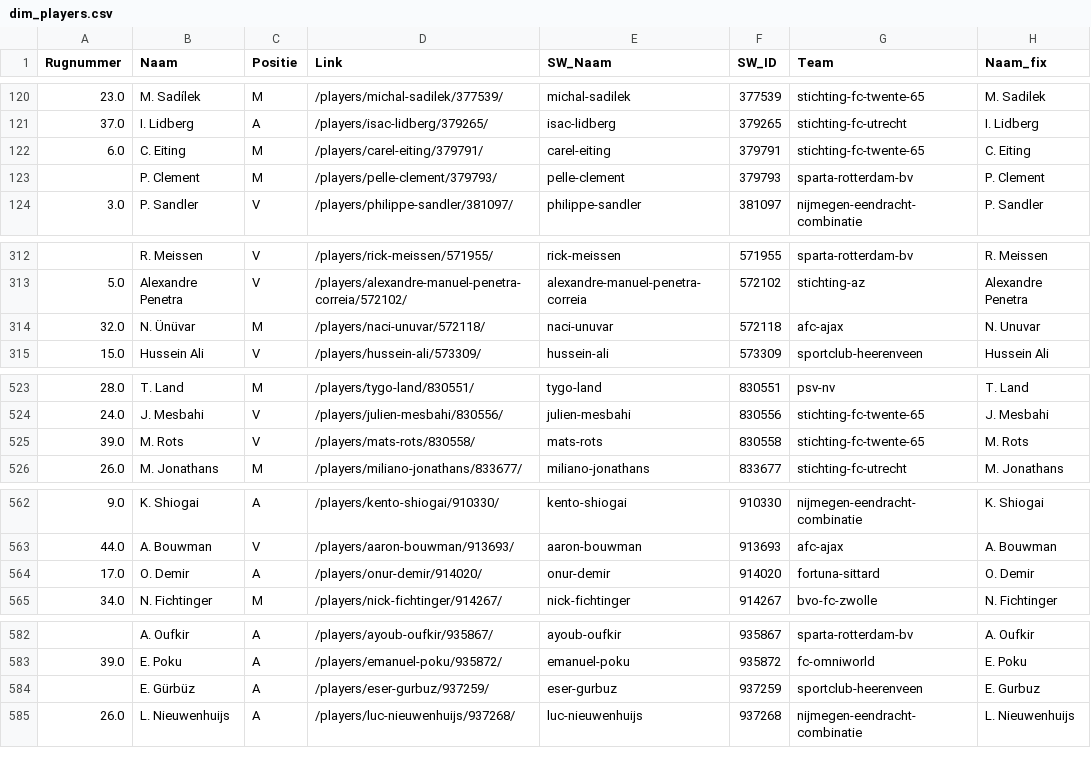
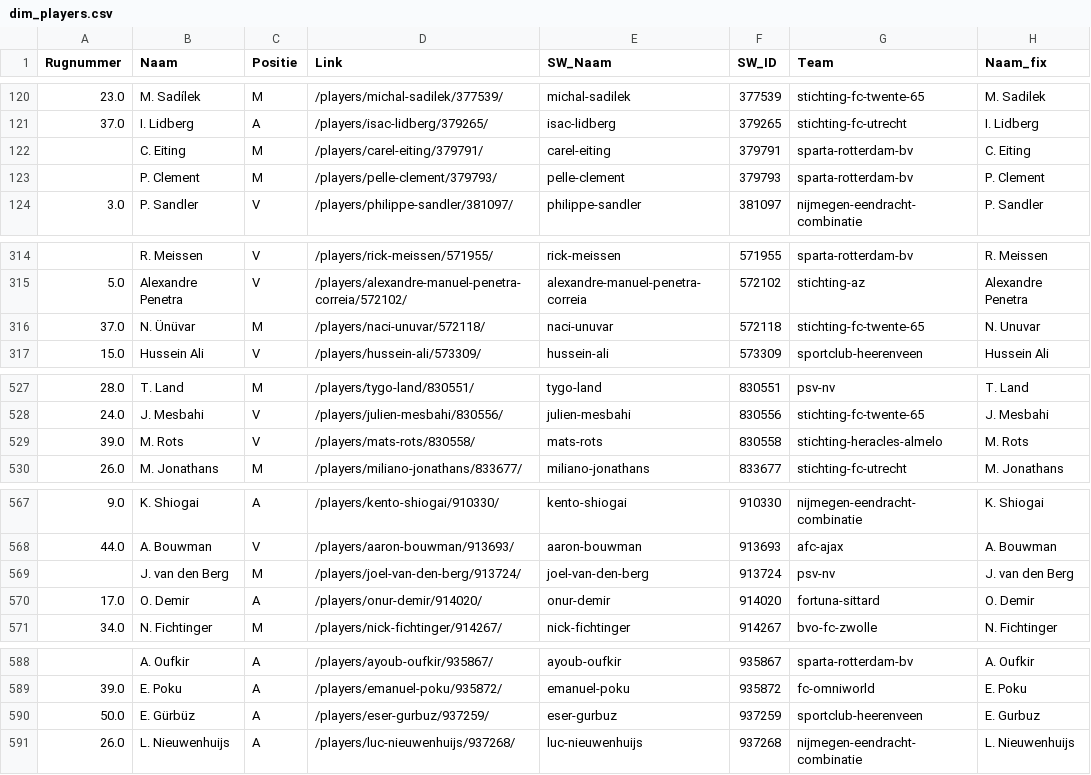
Before and after one commit to mfleuren/sport-scraping, a CSV file: scraper_soccerway/dash/data/dim_players.csv, drawn as a sheet; only a part is shown, gaps mark what is left out; the diff covers the shown part only.

```diff
--- a/scraper_soccerway/dash/data/dim_players.csv
+++ b/scraper_soccerway/dash/data/dim_players.csv
@@ -121,3 +121,3 @@ Rugnummer;Naam;Positie;Link;SW_Naam;SW_ID;Team;Naam_fix
 37.0;I. Lidberg;A;/players/isac-lidberg/379265/;isac-lidberg;379265;stichting-fc-utrecht;I. Lidberg
-6.0;C. Eiting;M;/players/carel-eiting/379791/;carel-eiting;379791;stichting-fc-twente-65;C. Eiting
+;C. Eiting;M;/players/carel-eiting/379791/;carel-eiting;379791;sparta-rotterdam-bv;C. Eiting
 ;P. Clement;M;/players/pelle-clement/379793/;pelle-clement;379793;sparta-rotterdam-bv;P. Clement
@@ -313,3 +315,3 @@ Rugnummer;Naam;Positie;Link;SW_Naam;SW_ID;Team;Naam_fix
 5.0;Alexandre Penetra;V;/players/alexandre-manuel-penetra-correia/572102/;alexandre-manuel-penetra-correia;572102;stichting-az;Alexandre Penetra
-32.0;N. Ünüvar;M;/players/naci-unuvar/572118/;naci-unuvar;572118;afc-ajax;N. Unuvar
+37.0;N. Ünüvar;M;/players/naci-unuvar/572118/;naci-unuvar;572118;stichting-fc-twente-65;N. Unuvar
 15.0;Hussein Ali;V;/players/hussein-ali/573309/;hussein-ali;573309;sportclub-heerenveen;Hussein Ali
@@ -524,3 +528,3 @@ Rugnummer;Naam;Positie;Link;SW_Naam;SW_ID;Team;Naam_fix
 24.0;J. Mesbahi;V;/players/julien-mesbahi/830556/;julien-mesbahi;830556;stichting-fc-twente-65;J. Mesbahi
-39.0;M. Rots;V;/players/mats-rots/830558/;mats-rots;830558;stichting-fc-twente-65;M. Rots
+39.0;M. Rots;V;/players/mats-rots/830558/;mats-rots;830558;stichting-heracles-almelo;M. Rots
 26.0;M. Jonathans;M;/players/miliano-jonathans/833677/;miliano-jonathans;833677;stichting-fc-utrecht;M. Jonathans
@@ -563,2 +568,3 @@ Rugnummer;Naam;Positie;Link;SW_Naam;SW_ID;Team;Naam_fix
 44.0;A. Bouwman;V;/players/aaron-bouwman/913693/;aaron-bouwman;913693;afc-ajax;A. Bouwman
+;J. van den Berg;M;/players/joel-van-den-berg/913724/;joel-van-den-berg;913724;psv-nv;J. van den Berg
 17.0;O. Demir;A;/players/onur-demir/914020/;onur-demir;914020;fortuna-sittard;O. Demir
@@ -583,3 +589,3 @@ Rugnummer;Naam;Positie;Link;SW_Naam;SW_ID;Team;Naam_fix
 39.0;E. Poku;A;/players/emanuel-poku/935872/;emanuel-poku;935872;fc-omniworld;E. Poku
-;E. Gürbüz;A;/players/eser-gurbuz/937259/;eser-gurbuz;937259;sportclub-heerenveen;E. Gurbuz
+50.0;E. Gürbüz;A;/players/eser-gurbuz/937259/;eser-gurbuz;937259;sportclub-heerenveen;E. Gurbuz
 26.0;L. Nieuwenhuijs;A;/players/luc-nieuwenhuijs/937268/;luc-nieuwenhuijs;937268;nijmegen-eendracht-combinatie;L. Nieuwenhuijs
```
Also changed, not shown: 5 added rows and 2 edited cells elsewhere in this file, 2 other files.
